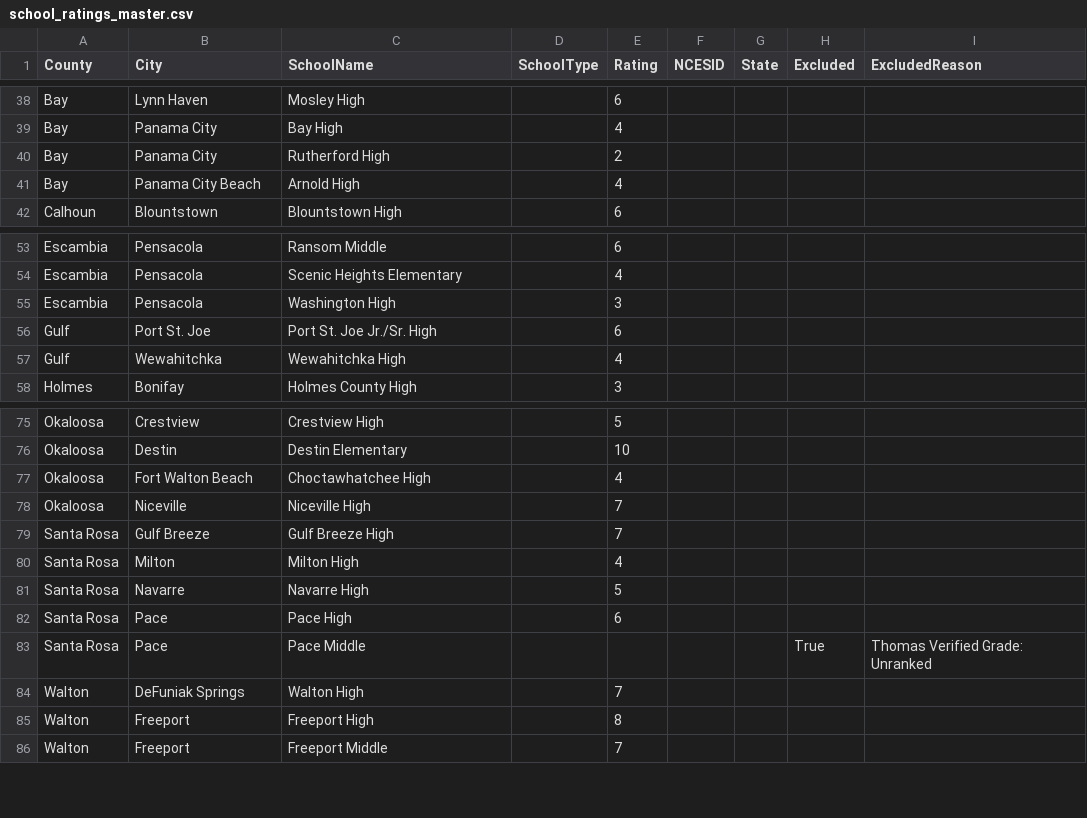
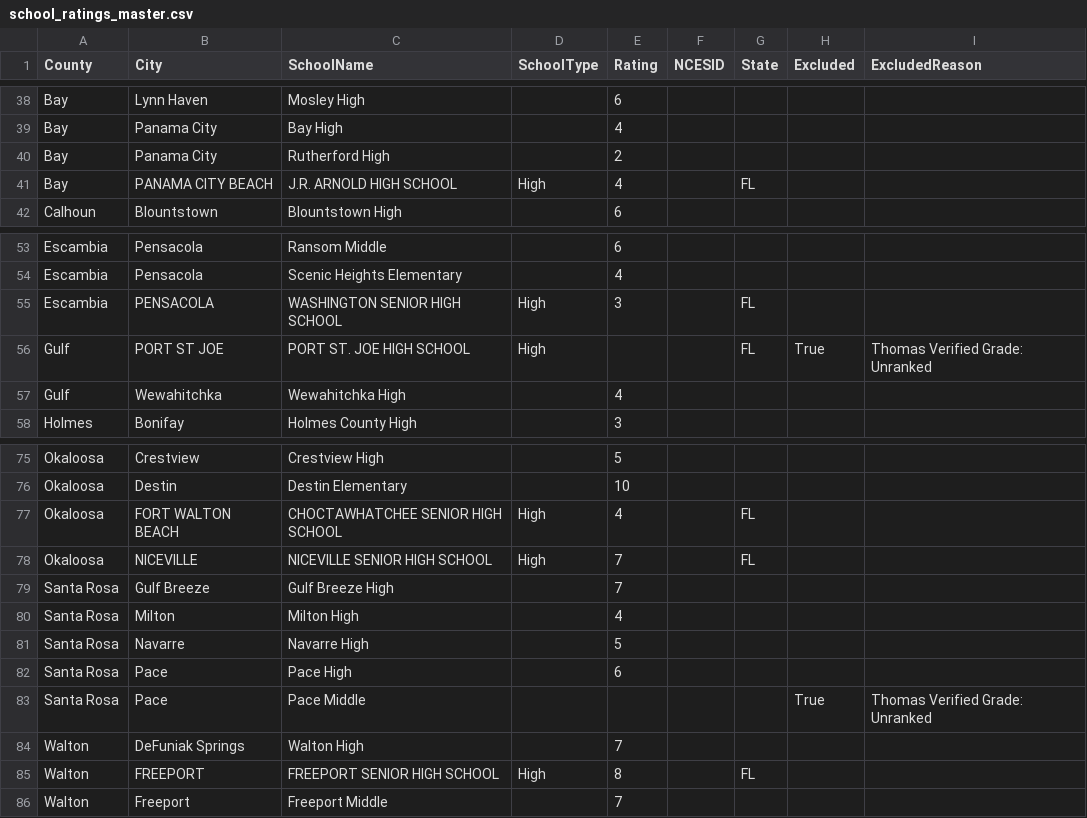
Before and after one commit to ThomasHollinger/GFCSubmarketAtlas, a CSV file: data/school_ratings_master.csv, drawn as a sheet; only a part is shown, gaps mark what is left out; removed rows and columns are numbered as before the commit, all else as after; the diff names each change by its address in the sheet, - before the commit and + after, or states it on an @@ line.

```diff
--- a/data/school_ratings_master.csv
+++ b/data/school_ratings_master.csv
-row 41: Bay | Panama City Beach | Arnold High |  | 4
+row 41: Bay | PANAMA CITY BEACH | J.R. ARNOLD HIGH SCHOOL | High | 4 |  | FL
-row 55: Escambia | Pensacola | Washington High |  | 3
-row 56: Gulf | Port St. Joe | Port St. Joe Jr./Sr. High |  | 6
+row 55: Escambia | PENSACOLA | WASHINGTON SENIOR HIGH SCHOOL | High | 3 |  | FL
+row 56: Gulf | PORT ST JOE | PORT ST. JOE HIGH SCHOOL | High |  |  | FL | True | Thomas Verified Grade: Unranked
-row 77: Okaloosa | Fort Walton Beach | Choctawhatchee High |  | 4
-row 78: Okaloosa | Niceville | Niceville High |  | 7
+row 77: Okaloosa | FORT WALTON BEACH | CHOCTAWHATCHEE SENIOR HIGH SCHOOL | High | 4 |  | FL
+row 78: Okaloosa | NICEVILLE | NICEVILLE SENIOR HIGH SCHOOL | High | 7 |  | FL
-row 85: Walton | Freeport | Freeport High |  | 8
+row 85: Walton | FREEPORT | FREEPORT SENIOR HIGH SCHOOL | High | 8 |  | FL
```
Also changed, not shown: 4 other files.
